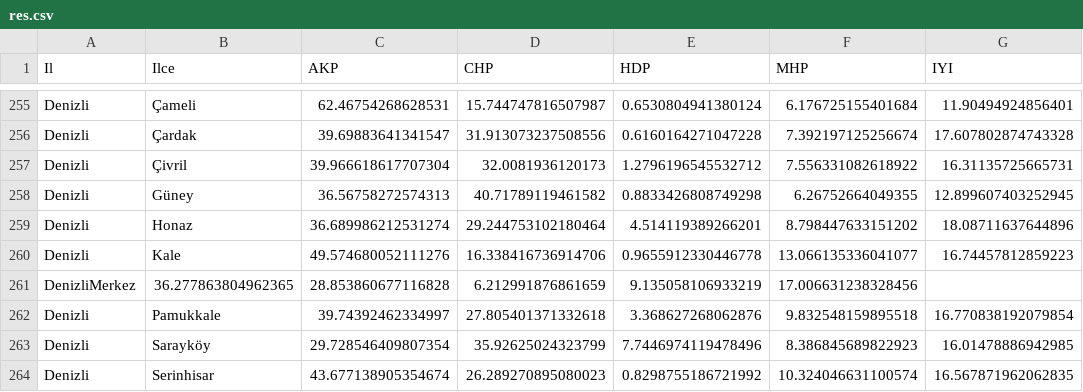
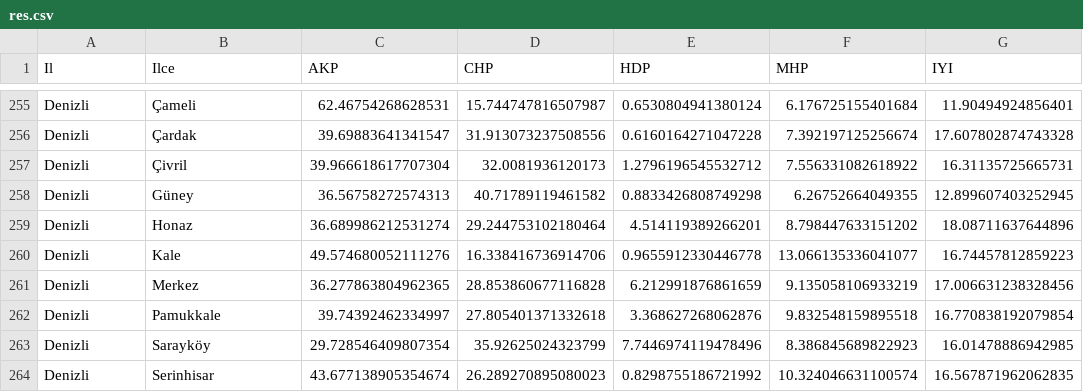
Before and after one commit to seneldoruk/YSKScrape, a CSV file: res.csv, drawn as a sheet; only a part is shown, gaps mark what is left out.

Commit message:
Update res.csv

```diff
--- a/res.csv
+++ b/res.csv
@@ -260,3 +260,3 @@ Denizli,Honaz,36.689986212531274,29.244753102180464,4.514119389266201,8.79844763
 Denizli,Kale,49.574680052111276,16.338416736914706,0.9655912330446778,13.066135336041077,16.74457812859223
-DenizliMerkez,36.277863804962365,28.853860677116828,6.212991876861659,9.135058106933219,17.006631238328456
+Denizli,Merkez,36.277863804962365,28.853860677116828,6.212991876861659,9.135058106933219,17.006631238328456
 Denizli,Pamukkale,39.74392462334997,27.805401371332618,3.368627268062876,9.832548159895518,16.770838192079854
```
